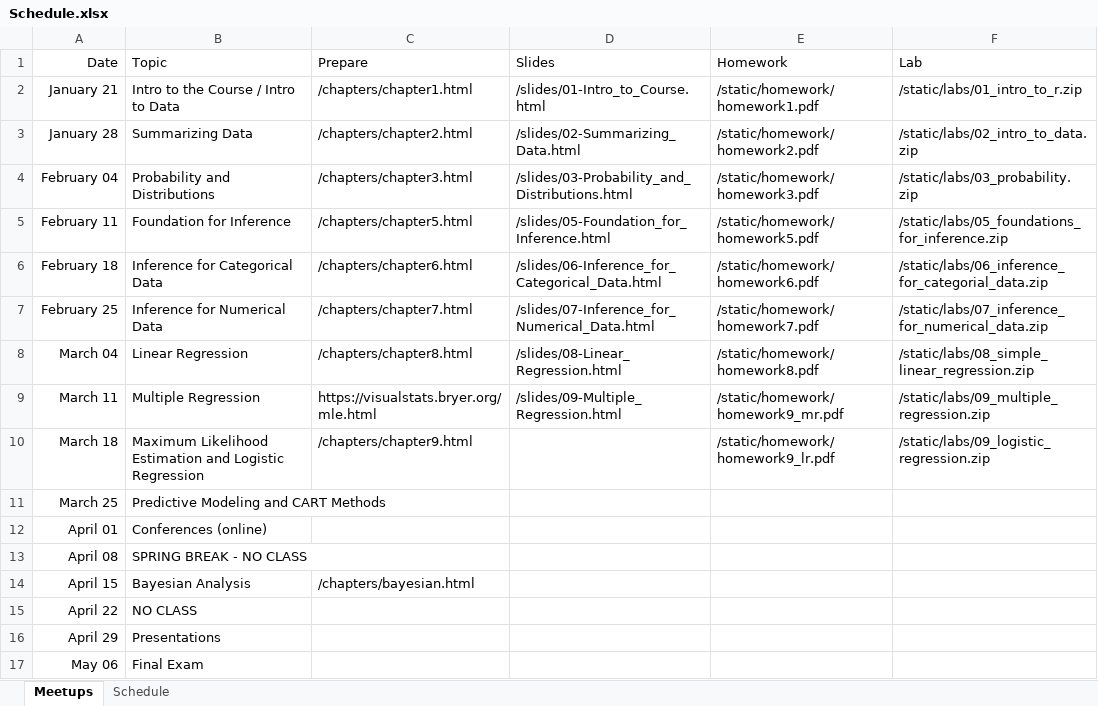
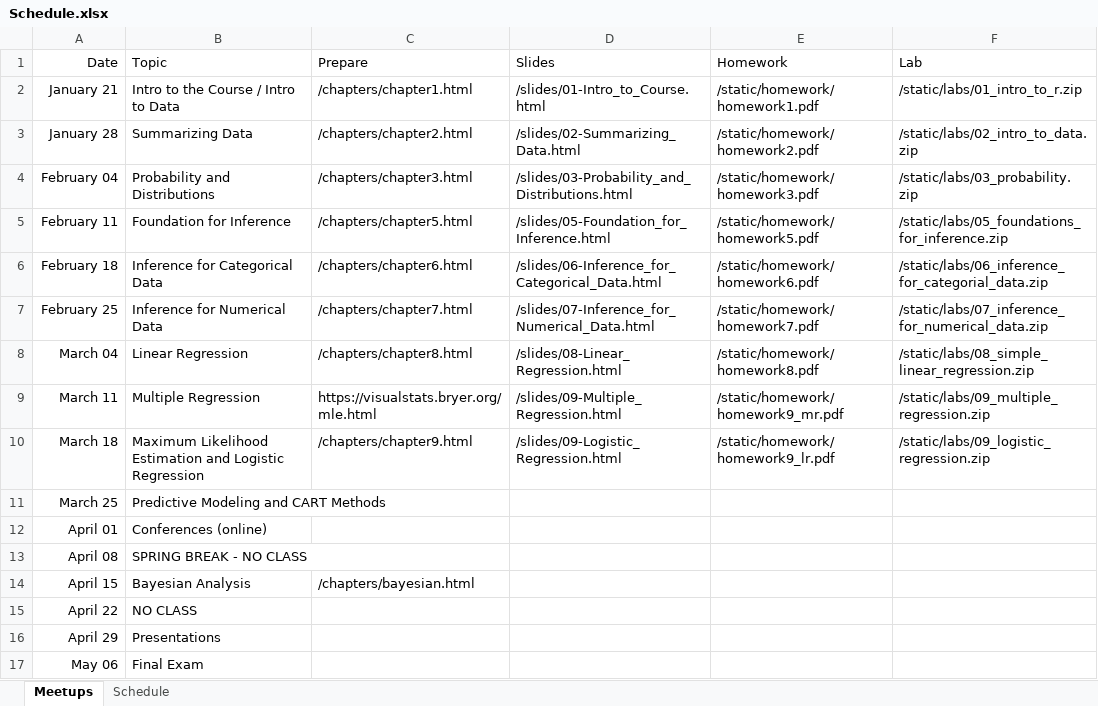
Before and after one commit to jbryer/DAV5300-2025-Spring, an Excel workbook: Schedule.xlsx, sheet Meetups, drawn as a sheet; values as stored, in another font and other column widths than the file's, no borders; the diff names each change by its address in the sheet, - before the commit and + after, or states it on an @@ line.

Commit message:
Updated slides.

```diff
--- a/Schedule.xlsx (sheet Meetups)
+++ b/Schedule.xlsx (sheet Meetups)
-D10 (Slides): (empty)
+D10 (Slides): /slides/09-Logistic_Regression.html
```
Also changed, not shown: 10 other files.
